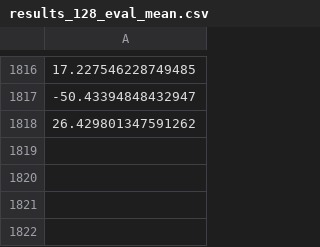
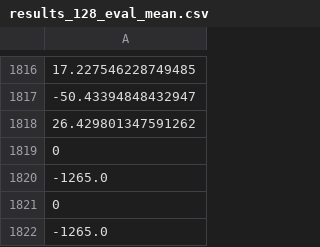
Before and after one commit to justege/D4PG, a CSV file: results_128_eval_mean.csv, drawn as a sheet; only a part is shown, gaps mark what is left out.

```diff
--- a/results_128_eval_mean.csv
+++ b/results_128_eval_mean.csv
@@ -1818 +1818,5 @@
 26.429801347591262
+0
+-1265.0
+0
+-1265.0
```
Also changed, not shown: 4 other files.
